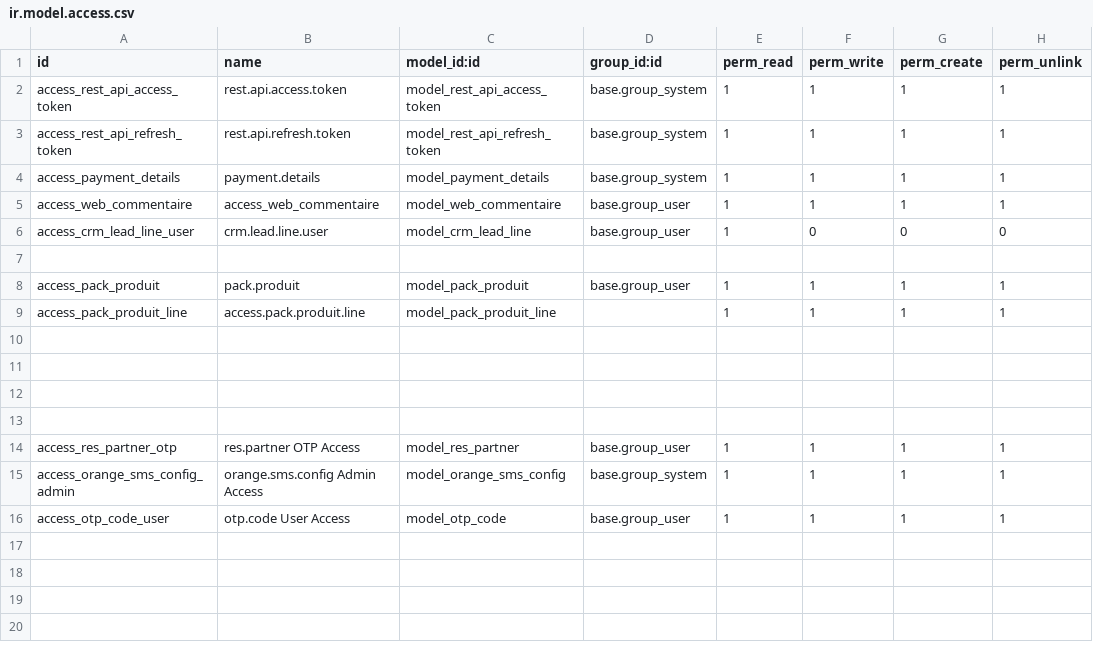
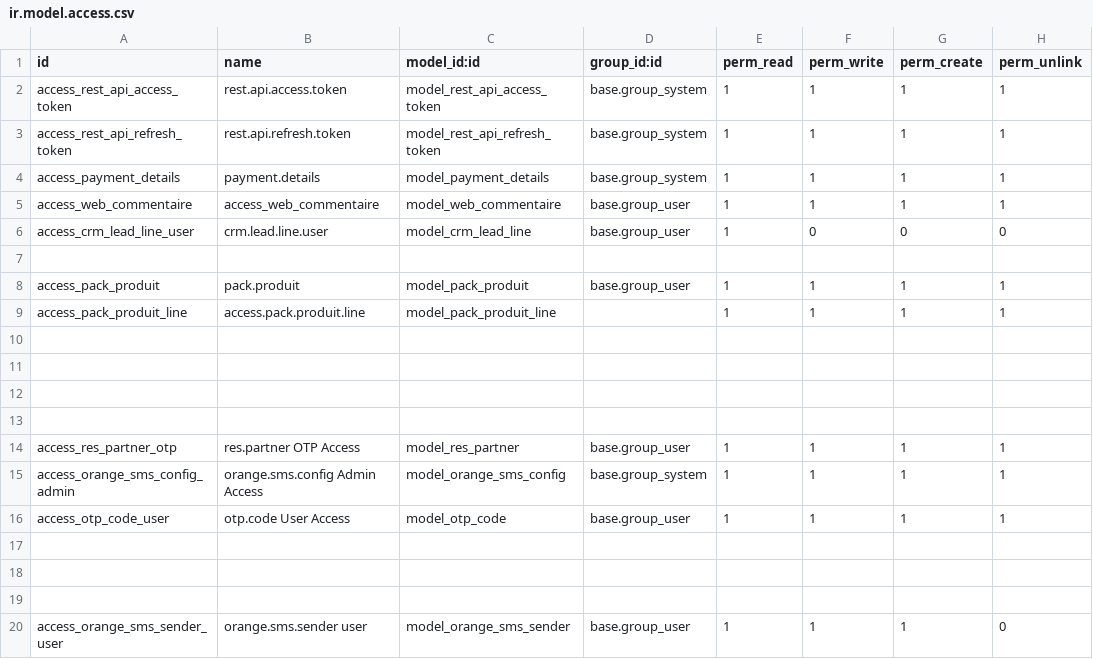
Before and after one commit to moustapha96/res_api_odoo_developpement, a CSV file: security/ir.model.access.csv, drawn as a sheet; the diff names each change by its address in the sheet, - before the commit and + after, or states it on an @@ line.

```diff
--- a/security/ir.model.access.csv
+++ b/security/ir.model.access.csv
+row 17: (empty)
+row 18: (empty)
+row 19: (empty)
+row 20: access_orange_sms_sender_user | orange.sms.sender user | model_orange_sms_sender | base.group_user | 1 | 1 | 1 | 0
```
Also changed, not shown: 11 other files.
